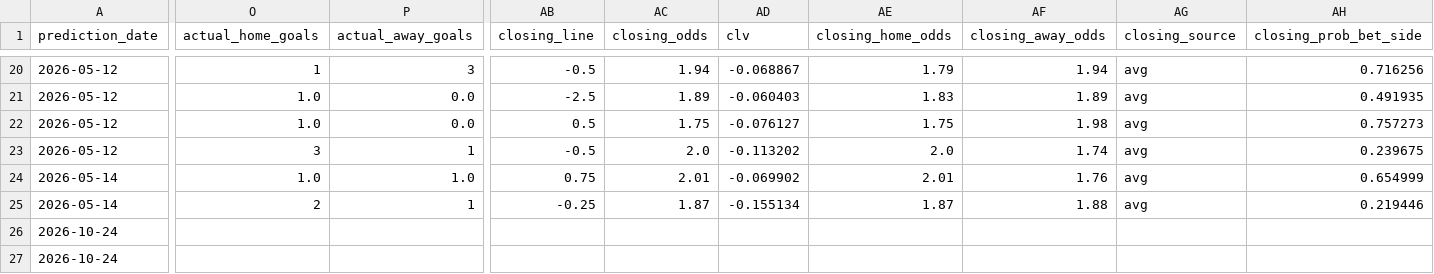
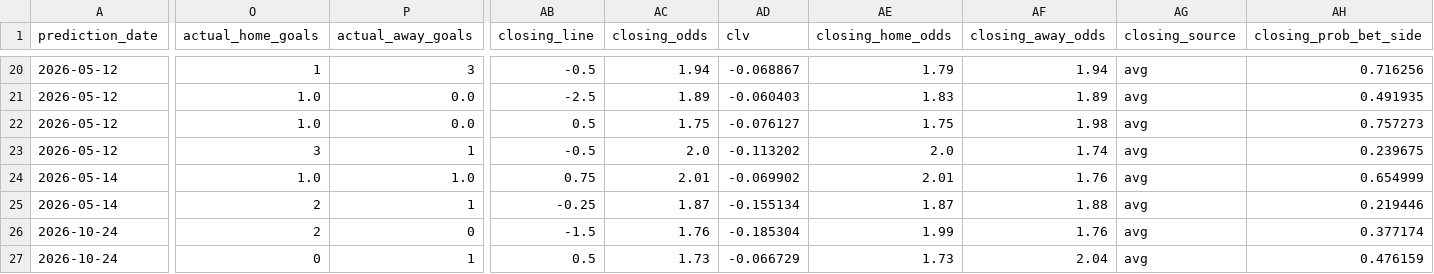
Before and after one commit to chrisjm15/soccer_model, a CSV file: output/paper_trading/log_ah.csv, drawn as a sheet; only a part is shown, gaps mark what is left out; the diff covers the shown part only; the diff names each change by its address in the sheet, - before the commit and + after, or states it on an @@ line.

Commit message:
Commit Tue 27 Oct settle output (GW9 results + CLV); archive session 16 log

```diff
--- a/output/paper_trading/log_ah.csv
+++ b/output/paper_trading/log_ah.csv
-O26 (actual_home_goals): (empty)
+O26 (actual_home_goals): 2
-P26 (actual_away_goals): (empty)
+P26 (actual_away_goals): 0
-AB26 (closing_line): (empty)
+AB26 (closing_line): -1.5
-AC26 (closing_odds): (empty)
+AC26 (closing_odds): 1.76
-AD26 (clv): (empty)
+AD26 (clv): -0.185304
-AE26 (closing_home_odds): (empty)
+AE26 (closing_home_odds): 1.99
-AF26 (closing_away_odds): (empty)
+AF26 (closing_away_odds): 1.76
-AG26:AG27 (closing_source): (empty)
+AG26:AG27 (closing_source): avg
-AH26 (closing_prob_bet_side): (empty)
+AH26 (closing_prob_bet_side): 0.377174
-O27 (actual_home_goals): (empty)
+O27 (actual_home_goals): 0
-P27 (actual_away_goals): (empty)
+P27 (actual_away_goals): 1
-AB27 (closing_line): (empty)
+AB27 (closing_line): 0.5
-AC27 (closing_odds): (empty)
+AC27 (closing_odds): 1.73
-AD27 (clv): (empty)
+AD27 (clv): -0.066729
-AE27 (closing_home_odds): (empty)
+AE27 (closing_home_odds): 1.73
-AF27 (closing_away_odds): (empty)
+AF27 (closing_away_odds): 2.04
-AH27 (closing_prob_bet_side): (empty)
+AH27 (closing_prob_bet_side): 0.476159
```
Also changed, not shown: 94 edited cells elsewhere in this file, 1 other file.
